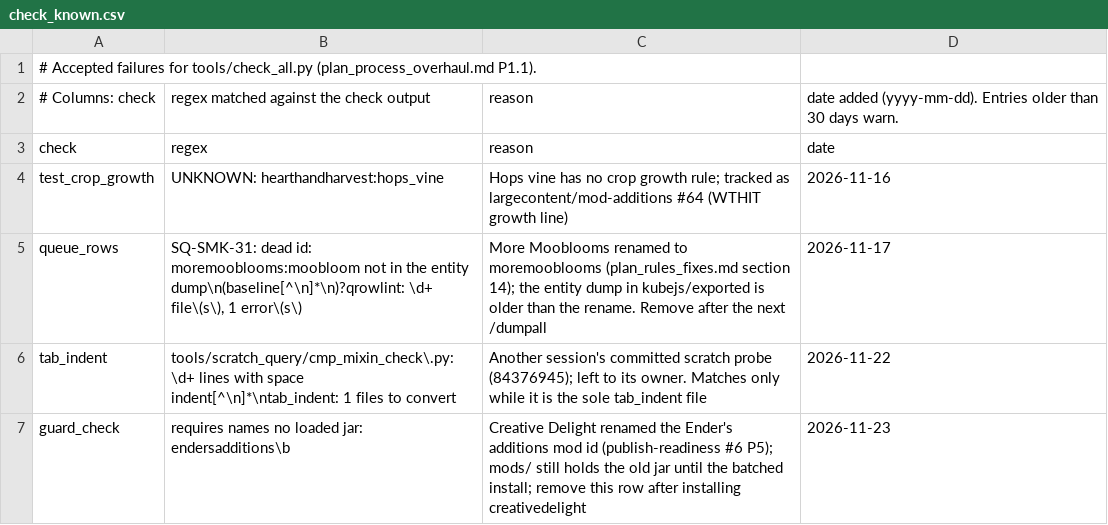
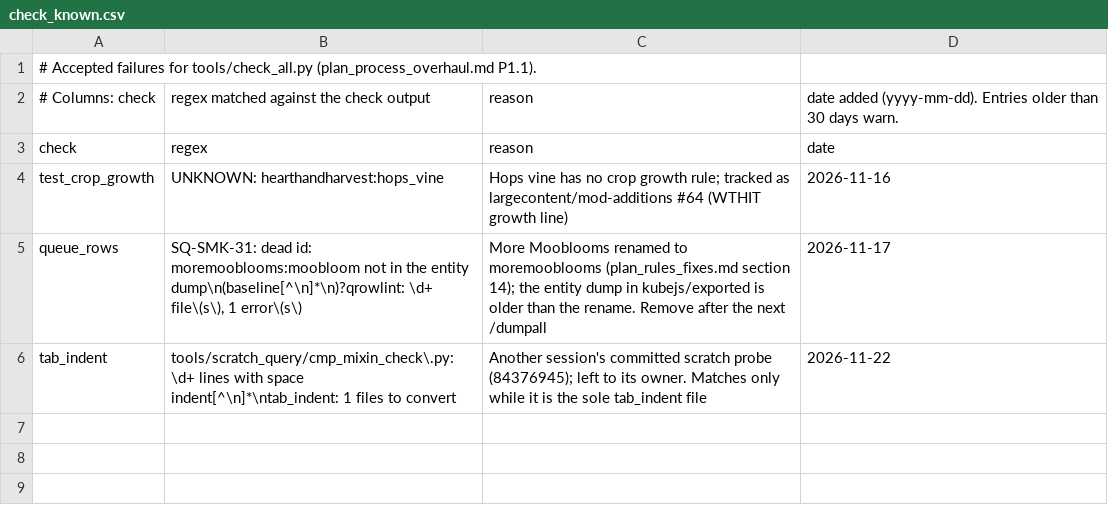
Before and after one commit to SaintAlfonzo/CreativeEngineering, a CSV file: tools/check_known.csv, drawn as a sheet.

```diff
--- a/tools/check_known.csv
+++ b/tools/check_known.csv
@@ -6,2 +6 @@ queue_rows,"SQ-SMK-31: dead id: moremooblooms:moobloom not in the entity dump\n(
 tab_indent,tools/scratch_query/cmp_mixin_check\.py: \d+ lines with space indent[^\n]*\ntab_indent: 1 files to convert,Another session's committed scratch probe (84376945); left to its owner. Matches only while it is the sole tab_indent file,2026-11-22
-guard_check,requires names no loaded jar: endersadditions\b,Creative Delight renamed the Ender's additions mod id (publish-readiness #6 P5); mods/ still holds the old jar until the batched install; remove this row after installing creativedelight,2026-11-23
```
Also changed, not shown: 1 other file.
